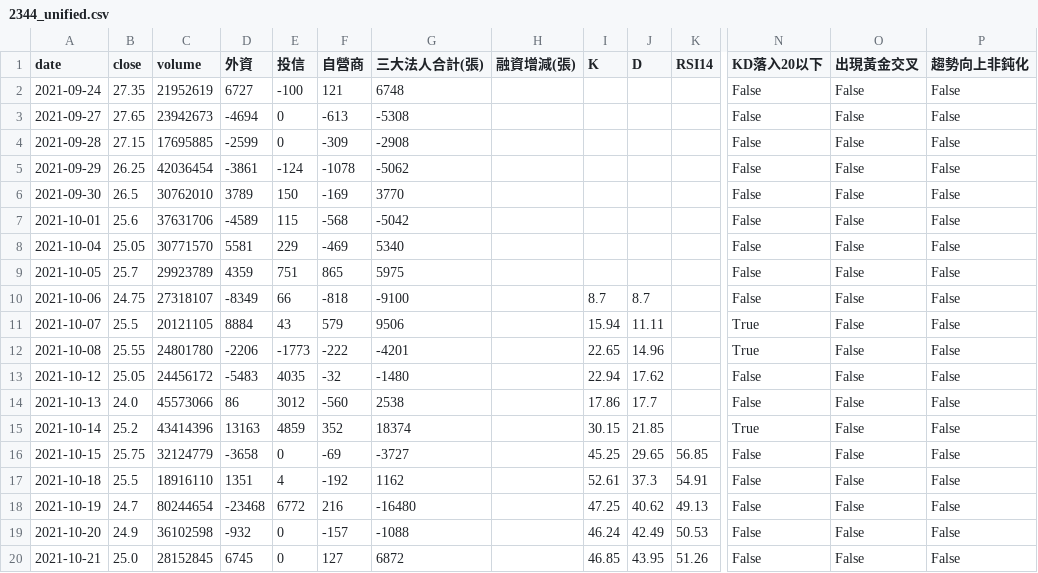
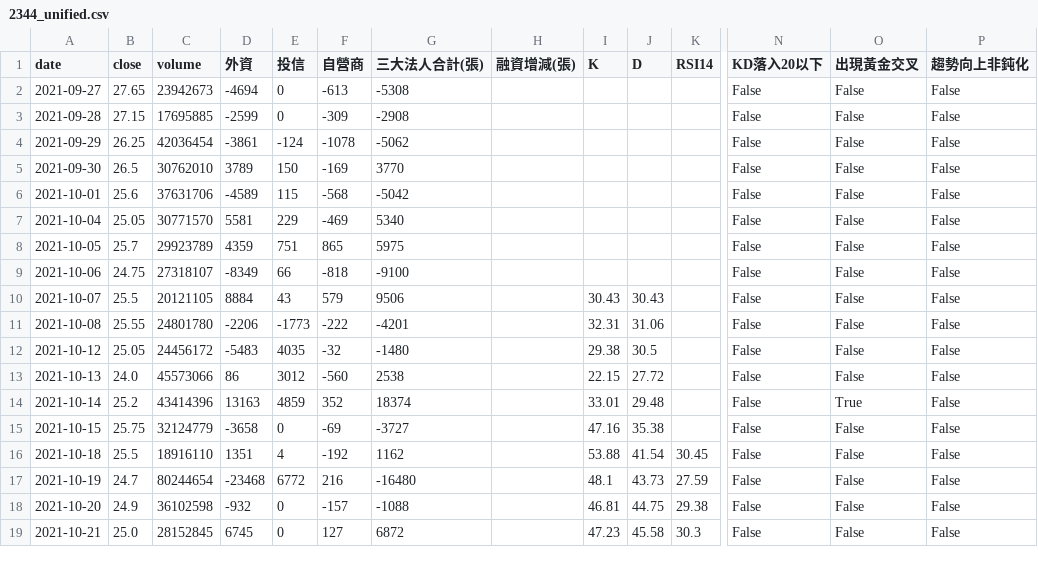
Before and after one commit to wjstudio1030/AI_Stock_Project_V3, a CSV file: docs/data/2344_unified.csv, drawn as a sheet; only a part is shown, gaps mark what is left out; removed rows and columns are numbered as before the commit, all else as after; rows hold the shown columns only; the diff covers the shown part only; the diff names each change by its address in the sheet, - before the commit and + after, or states it on an @@ line.

```diff
--- a/docs/data/2344_unified.csv
+++ b/docs/data/2344_unified.csv
-row 2: 2021-09-24 | 27.35 | 21952619 | 6727 | -100 | 121 | 6748 |  |  |  |  | False | False | False
-I9 (K): 8.7
+I9 (K): (empty)
-J9 (D): 8.7
+J9 (D): (empty)
-I10 (K): 15.94
+I10 (K): 30.43
-J10 (D): 11.11
+J10 (D): 30.43
-N10:N11 (KD落入20以下): True
+N10:N11 (KD落入20以下): False
-I11 (K): 22.65
+I11 (K): 32.31
-J11 (D): 14.96
+J11 (D): 31.06
-I12 (K): 22.94
+I12 (K): 29.38
-J12 (D): 17.62
+J12 (D): 30.5
-I13 (K): 17.86
+I13 (K): 22.15
-J13 (D): 17.7
+J13 (D): 27.72
-I14 (K): 30.15
+I14 (K): 33.01
-J14 (D): 21.85
+J14 (D): 29.48
-N14 (KD落入20以下): True
+N14 (KD落入20以下): False
-O14 (出現黃金交叉): False
+O14 (出現黃金交叉): True
-I15 (K): 45.25
+I15 (K): 47.16
-J15 (D): 29.65
+J15 (D): 35.38
-K15 (RSI14): 56.85
+K15 (RSI14): (empty)
-I16 (K): 52.61
+I16 (K): 53.88
-J16 (D): 37.3
+J16 (D): 41.54
-K16 (RSI14): 54.91
+K16 (RSI14): 30.45
-I17 (K): 47.25
+I17 (K): 48.1
-J17 (D): 40.62
+J17 (D): 43.73
-K17 (RSI14): 49.13
+K17 (RSI14): 27.59
-I18 (K): 46.24
+I18 (K): 46.81
-J18 (D): 42.49
+J18 (D): 44.75
-K18 (RSI14): 50.53
+K18 (RSI14): 29.38
-I19 (K): 46.85
+I19 (K): 47.23
-J19 (D): 43.95
+J19 (D): 45.58
-K19 (RSI14): 51.26
+K19 (RSI14): 30.3
```
Also changed, not shown: 140 edited cells elsewhere in this file, docs/data/2337_unified.csv, docs/data/2408_unified.csv, 46 other files.
